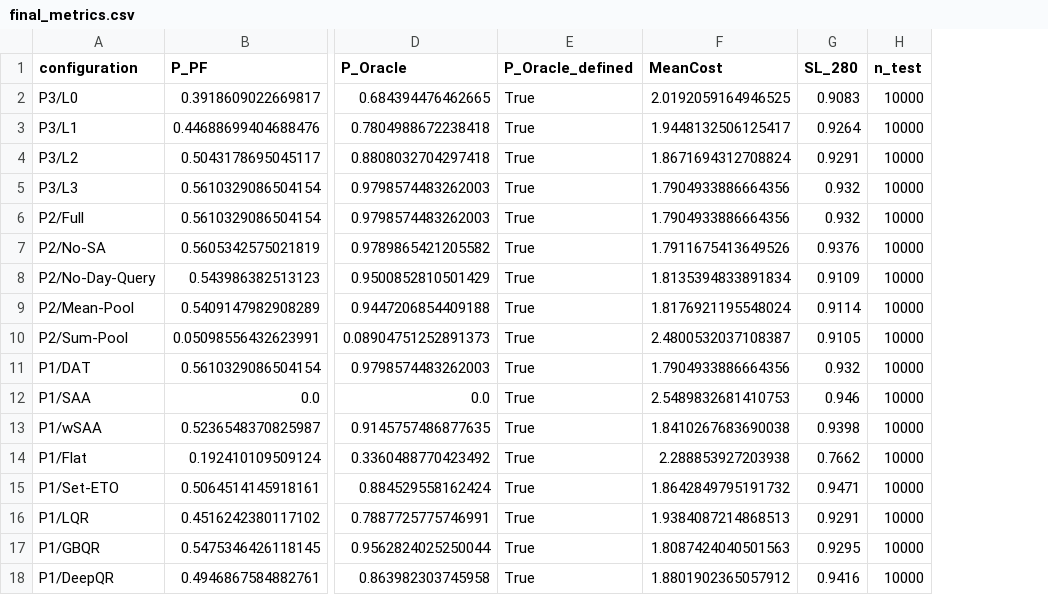
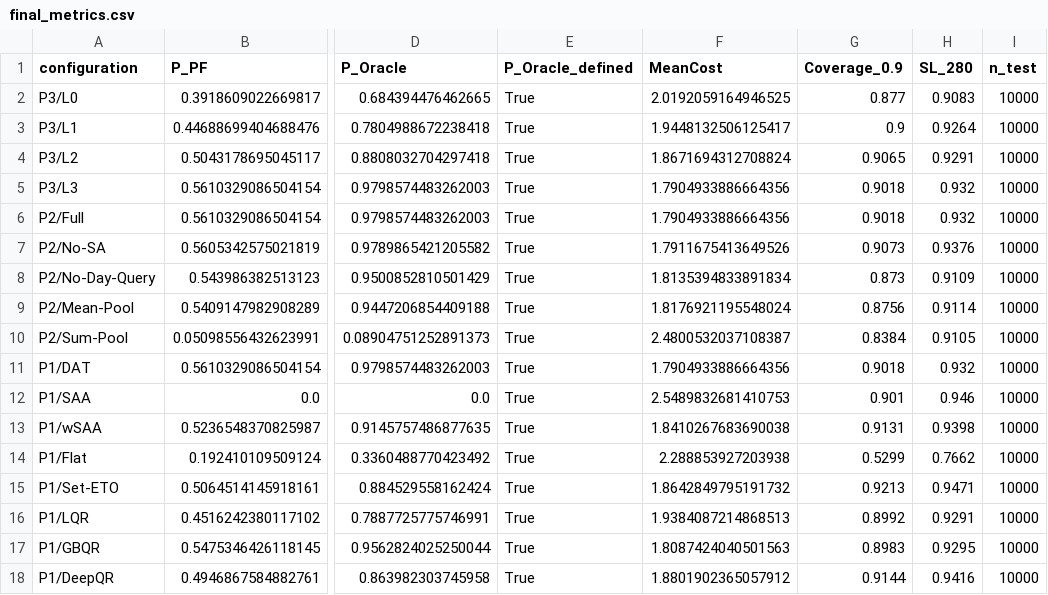
Before and after one commit to youth-flow/Data-Driven-Blood-Allocation, a CSV file: outputs/axid_v10_fast/final_metrics.csv, drawn as a sheet; only a part is shown, gaps mark what is left out; the diff names each change by its address in the sheet, - before the commit and + after, or states it on an @@ line.

```diff
--- a/outputs/axid_v10_fast/final_metrics.csv
+++ b/outputs/axid_v10_fast/final_metrics.csv
+column G (Coverage_0.9), rows 2-18: 0.877 | 0.9 | 0.9065 | 0.9018 | 0.9018 | 0.9073 | 0.873 | 0.8756 | 0.8384 | 0.9018 | 0.901 | 0.9131 | 0.5299 | 0.9213 | 0.8992 | 0.8983 | 0.9144
```
Also changed, not shown: outputs/axid_v10_fast/bootstrap_intervals.csv, 10 other files.
